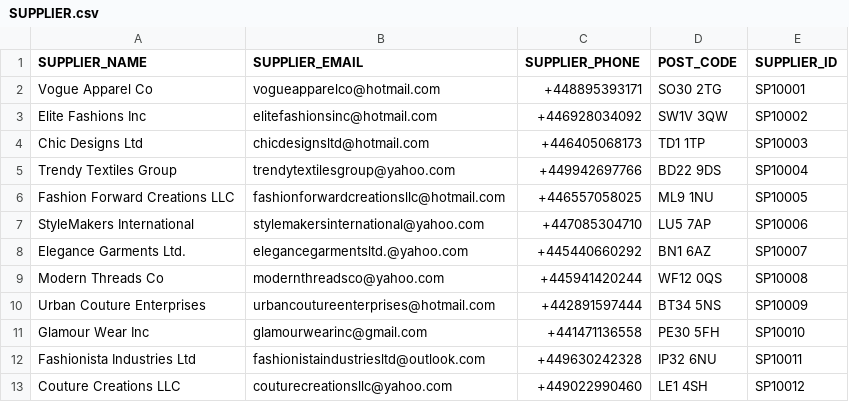
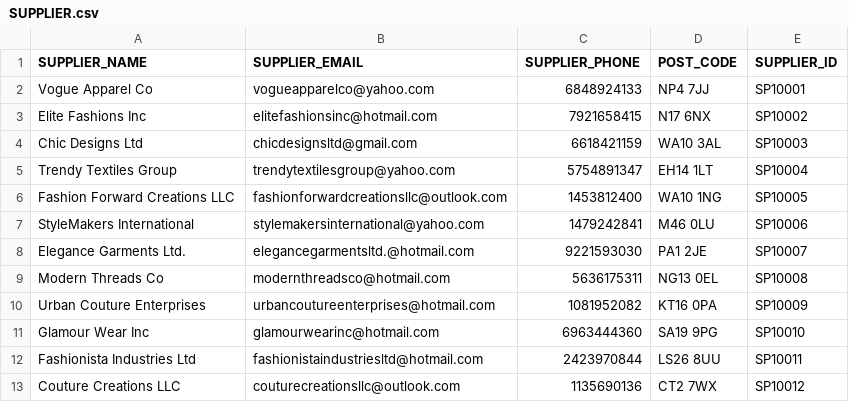
Before and after one commit to pvk99/DM_Group_6, a CSV file: Data/SUPPLIER.csv, drawn as a sheet; only a part is shown; the diff covers the shown part only.

Commit message:
update CUSTOMER$HOUSE_NUMBER to character and SUPPLIER$PHONE_NUMBER

```diff
--- a/Data/SUPPLIER.csv
+++ b/Data/SUPPLIER.csv
@@ -1,13 +1,13 @@
 "SUPPLIER_NAME","SUPPLIER_EMAIL","SUPPLIER_PHONE","POST_CODE","SUPPLIER_ID"
-"Vogue Apparel Co","vogueapparelco@hotmail.com","+448895393171","SO30 2TG","SP10001"
-"Elite Fashions Inc","elitefashionsinc@hotmail.com","+446928034092","SW1V 3QW","SP10002"
-"Chic Designs Ltd","chicdesignsltd@hotmail.com","+446405068173","TD1 1TP","SP10003"
-"Trendy Textiles Group","trendytextilesgroup@yahoo.com","+449942697766","BD22 9DS","SP10004"
-"Fashion Forward Creations LLC","fashionforwardcreationsllc@hotmail.com","+446557058025","ML9 1NU","SP10005"
-"StyleMakers International","stylemakersinternational@yahoo.com","+447085304710","LU5 7AP","SP10006"
-"Elegance Garments Ltd.","elegancegarmentsltd.@yahoo.com","+445440660292","BN1 6AZ","SP10007"
-"Modern Threads Co","modernthreadsco@yahoo.com","+445941420244","WF12 0QS","SP10008"
-"Urban Couture Enterprises","urbancoutureenterprises@hotmail.com","+442891597444","BT34 5NS","SP10009"
-"Glamour Wear Inc","glamourwearinc@gmail.com","+441471136558","PE30 5FH","SP10010"
-"Fashionista Industries Ltd","fashionistaindustriesltd@outlook.com","+449630242328","IP32 6NU","SP10011"
-"Couture Creations LLC","couturecreationsllc@yahoo.com","+449022990460","LE1 4SH","SP10012"
+"Vogue Apparel Co","vogueapparelco@yahoo.com","6848924133","NP4 7JJ","SP10001"
+"Elite Fashions Inc","elitefashionsinc@hotmail.com","7921658415","N17 6NX","SP10002"
+"Chic Designs Ltd","chicdesignsltd@gmail.com","6618421159","WA10 3AL","SP10003"
+"Trendy Textiles Group","trendytextilesgroup@yahoo.com","5754891347","EH14 1LT","SP10004"
+"Fashion Forward Creations LLC","fashionforwardcreationsllc@outlook.com","1453812400","WA10 1NG","SP10005"
+"StyleMakers International","stylemakersinternational@yahoo.com","1479242841","M46 0LU","SP10006"
+"Elegance Garments Ltd.","elegancegarmentsltd.@hotmail.com","9221593030","PA1 2JE","SP10007"
+"Modern Threads Co","modernthreadsco@hotmail.com","5636175311","NG13 0EL","SP10008"
+"Urban Couture Enterprises","urbancoutureenterprises@hotmail.com","1081952082","KT16 0PA","SP10009"
+"Glamour Wear Inc","glamourwearinc@hotmail.com","6963444360","SA19 9PG","SP10010"
+"Fashionista Industries Ltd","fashionistaindustriesltd@hotmail.com","2423970844","LS26 8UU","SP10011"
+"Couture Creations LLC","couturecreationsllc@outlook.com","1135690136","CT2 7WX","SP10012"
```
Also changed, not shown: 21 edited cells elsewhere in this file, Data/CUSTOMERS.csv, 1 other file.
